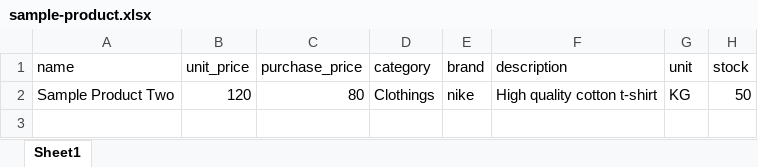
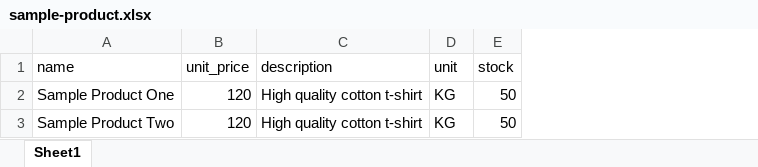
Before and after one commit to arabianpay-git/arabianpay-core, an Excel workbook: public/assets/media/sample-product.xlsx, sheet Sheet1, drawn as a sheet; values as stored, in another font and other column widths than the file's, no borders; removed rows and columns are numbered as before the commit, all else as after; the diff names each change by its address in the sheet, - before the commit and + after, or states it on an @@ line.

```diff
--- a/public/assets/media/sample-product.xlsx (sheet Sheet1)
+++ b/public/assets/media/sample-product.xlsx (sheet Sheet1)
-column C (purchase_price), row 2: 80
-column D (category), row 2: Clothings
-column E (brand), row 2: nike
+row 2: Sample Product One | 120 | High quality cotton t-shirt | KG | 50
```
Also changed, not shown: 16 other files.
